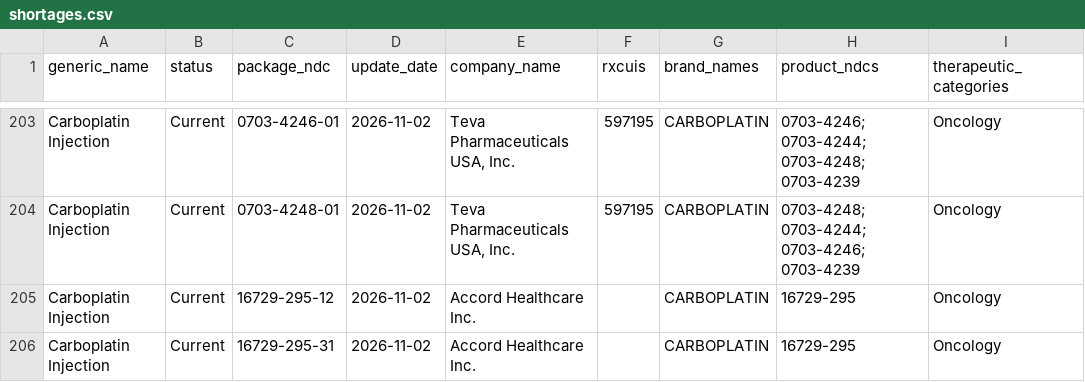
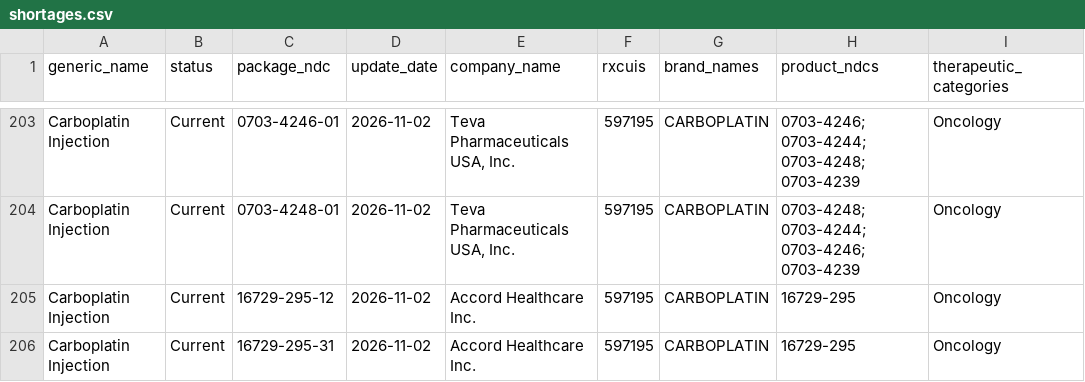
Before and after one commit to zzddddzz/rx-shortage-radar, a CSV file: site/data/shortages.csv, drawn as a sheet; only a part is shown, gaps mark what is left out; the diff covers the shown part only; the diff names each change by its address in the sheet, - before the commit and + after, or states it on an @@ line.

```diff
--- a/site/data/shortages.csv
+++ b/site/data/shortages.csv
-F205:F206 (rxcuis): (empty)
+F205:F206 (rxcuis): 597195
```
Also changed, not shown: 1 removed row, 4 moved rows and 40 edited cells elsewhere in this file, 5 other files.
